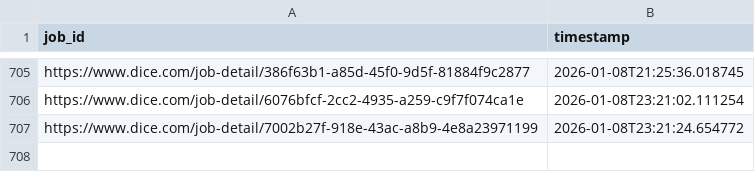
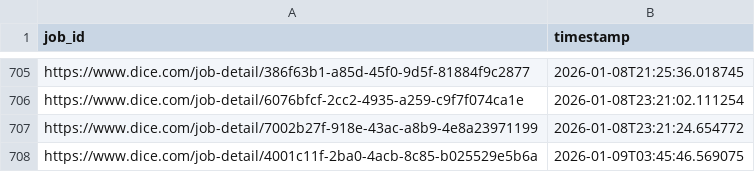
Before and after one commit to syedhussaini1995/dice-job-alerts, a CSV file: sent_jobs.csv, drawn as a sheet; only a part is shown, gaps mark what is left out; the diff names each change by its address in the sheet, - before the commit and + after, or states it on an @@ line.

```diff
--- a/sent_jobs.csv
+++ b/sent_jobs.csv
+row 708: https://www.dice.com/job-detail/4001c11f-2ba0-4acb-8c85-b025529e5b6a | 2026-01-09T03:45:46.569075
```
